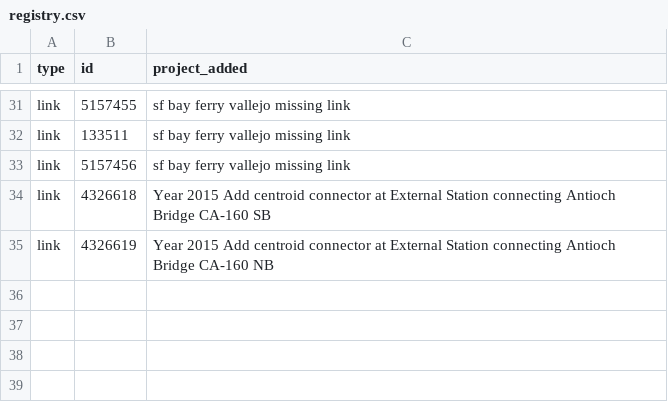
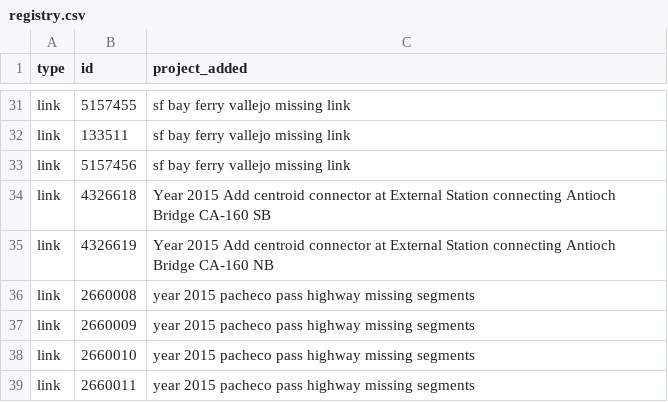
Before and after one commit to BayAreaMetro/project_card_registry, a CSV file: registry.csv, drawn as a sheet; only a part is shown, gaps mark what is left out.

Commit message:
GitHub Action automated registry update

```diff
--- a/registry.csv
+++ b/registry.csv
@@ -35 +35,5 @@ link,4326618,Year 2015 Add centroid connector at External Station connecting Ant
 link,4326619,Year 2015 Add centroid connector at External Station connecting Antioch Bridge CA-160 NB
+link,2660008,year 2015 pacheco pass highway missing segments
+link,2660009,year 2015 pacheco pass highway missing segments
+link,2660010,year 2015 pacheco pass highway missing segments
+link,2660011,year 2015 pacheco pass highway missing segments
```
Also changed, not shown: 1 other file.
